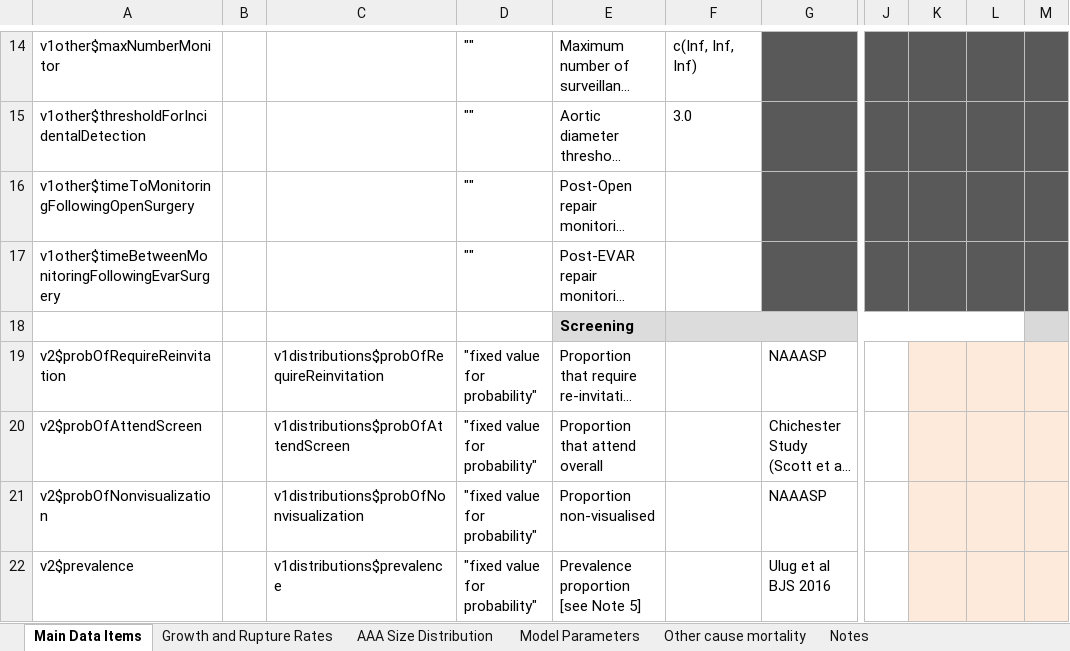
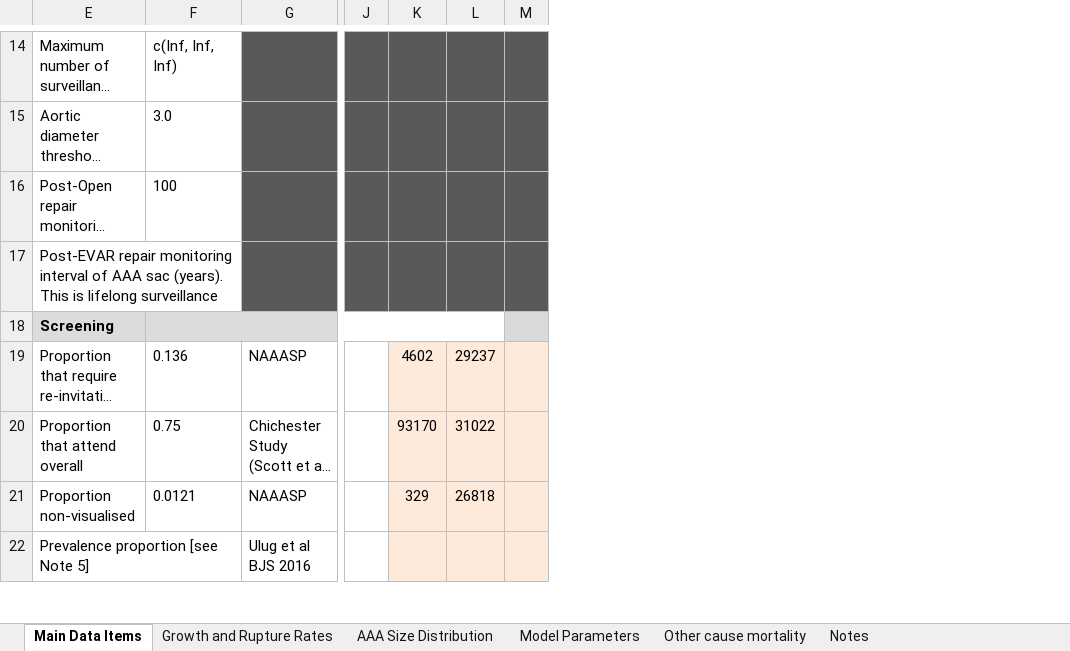
Before and after one commit to mikesweeting/AAA_DES_model, an Excel workbook: input/DES_Data_Input_Men30years.xlsx, sheet Main Data Items, drawn as a sheet; only a part is shown, gaps mark what is left out; long unchanged cells end in …; values as stored, in another font and other column widths than the file's, no borders; the diff covers the shown part only; the diff names each change by its address in the sheet, - before the commit and + after, or states it on an @@ line.

Commit message:
More work on inputs for men. Rolled back DES Model.R after corrupted

```diff
--- a/input/DES_Data_Input_Men30years.xlsx (sheet Main Data Items)
+++ b/input/DES_Data_Input_Men30years.xlsx (sheet Main Data Items)
@@ column A hidden, rows 14-22: v1other$maxNumberMonitor | v1other$thresholdForIncidentalDetection | v1other$timeToMonitoringFollowingOpenSurgery | v1other$timeBetweenMonitoringFollowingEvarSurgery |  | v2$probOfRequireReinvitation | v2$probOfAttendScreen | v2$probOfNonvisualization | v2$prevalence @@
@@ column B hidden, empty @@
@@ column C hidden, rows 19-22: v1distributions$probOfRequireReinvitation | v1distributions$probOfAttendScreen | v1distributions$probOfNonvisualization | v1distributions$prevalence @@
@@ column D hidden, rows 14-22: "" | "" | "" | "" |  | "fixed value for probability" | "fixed value for probability" | "fixed value for probability" | "fixed value for probability" @@
-F16: (empty)
+F16: 100
-F19: (empty)
+F19: 0.136
-K19: (empty)
+K19: 4602
-L19: (empty)
+L19: 29237
-F20: (empty)
+F20: 0.75
-K20: (empty)
+K20: 93170
-L20: (empty)
+L20: 31022
-F21: (empty)
+F21: 0.0121
-K21: (empty)
+K21: 329
-L21: (empty)
+L21: 26818
```
Also changed, not shown: 6 edited cells elsewhere in this sheet, hidden cells, 2 other files.
